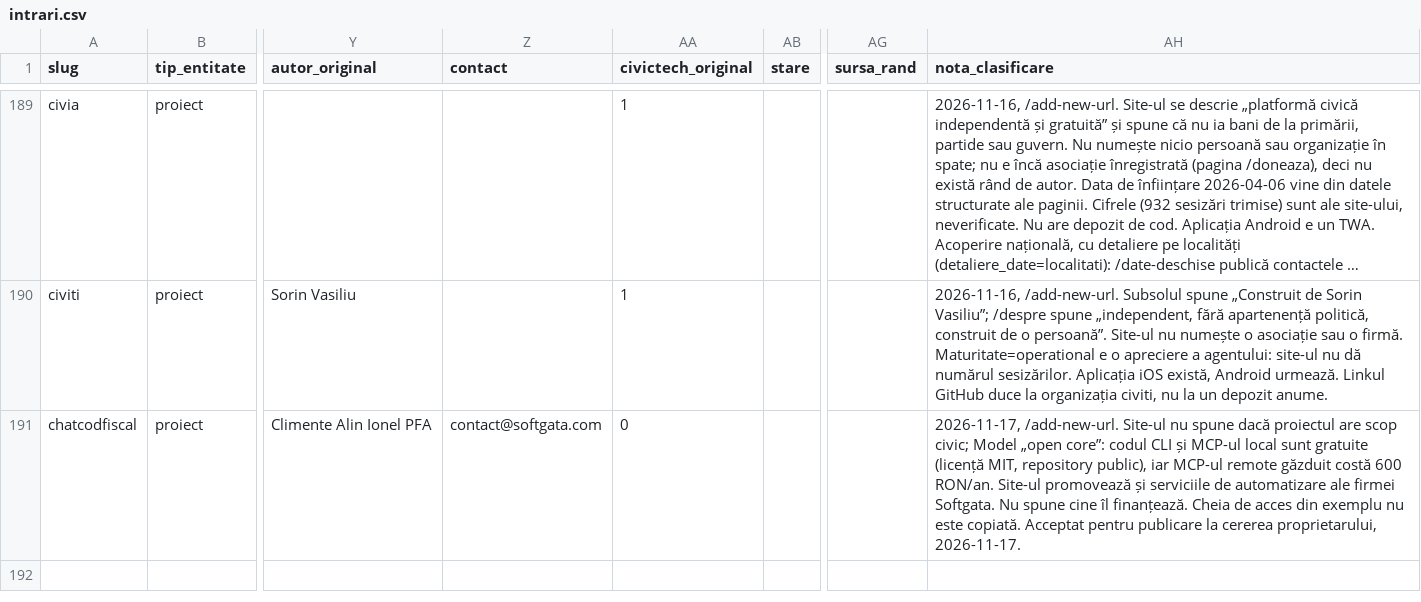
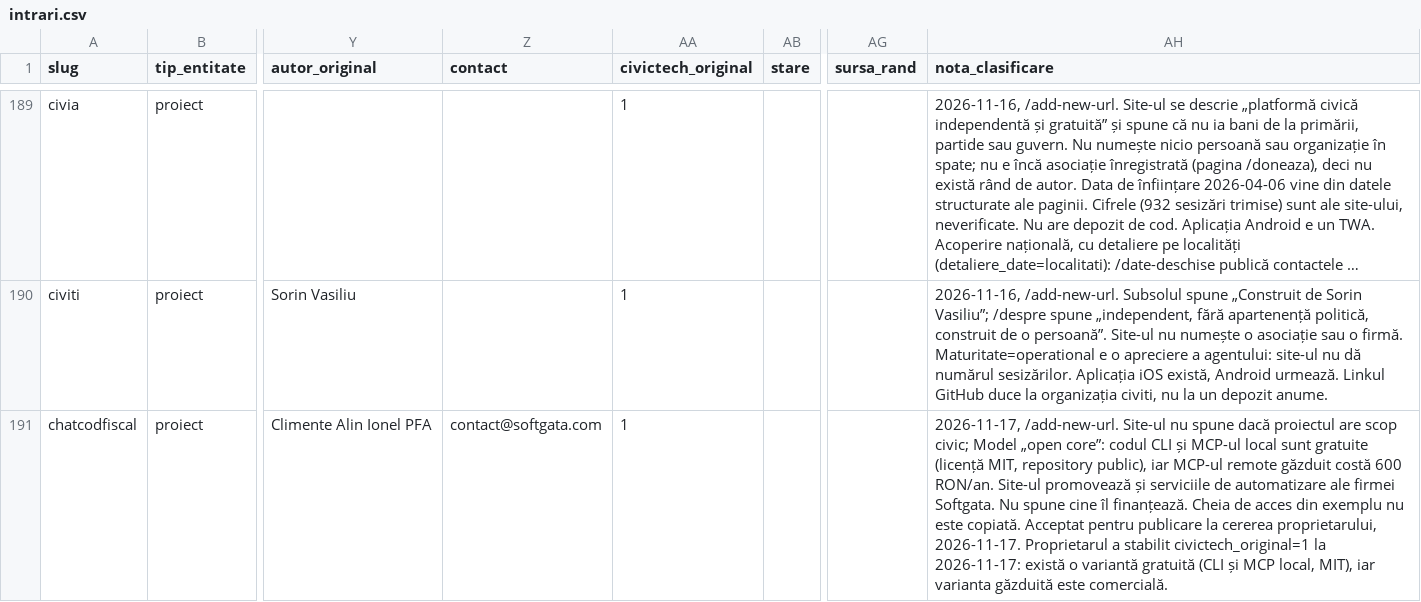
Before and after one commit to gov2-ro/awesome-civtech-ro, a CSV file: data/taxonomy-v2/integrare/intrari.csv, drawn as a sheet; only a part is shown, gaps mark what is left out; long unchanged cells end in …; the diff covers the shown part only; the diff names each change by its address in the sheet, - before the commit and + after, or states it on an @@ line.

```diff
--- a/data/taxonomy-v2/integrare/intrari.csv
+++ b/data/taxonomy-v2/integrare/intrari.csv
-AA191 (civictech_original): 0
+AA191 (civictech_original): 1
-AH191 (nota_clasificare): …proprietarului, 2026-11-17.
+AH191 (nota_clasificare): …proprietarului, 2026-11-17. Proprietarul a stabilit civictech_original=1 la 2026-11-17: există o variantă gratuită (CLI și MCP local, MIT), iar varianta găzduită este comercială.
```
Also changed, not shown: 1 added row and 2 edited cells elsewhere in this file, data/taxonomy-v2/integrare/relatii.csv, data/taxonomy-v2/observatii/documentare/rezumat.csv, 13 other files.
